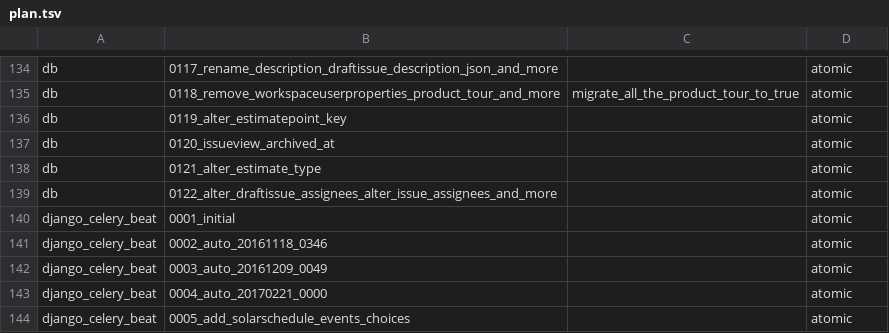
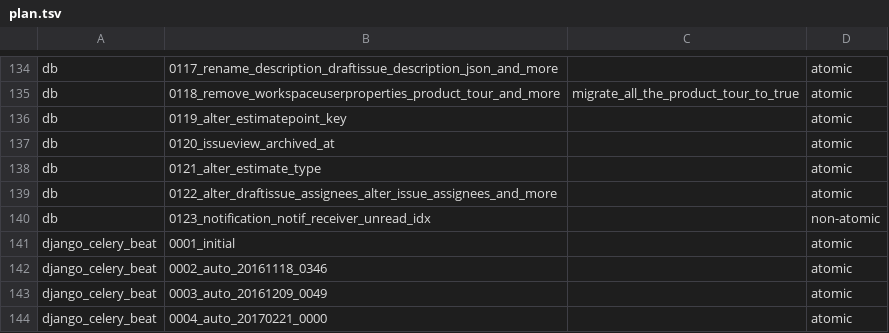
Before and after one commit to yldm-tech/pace, a TSV file: apps/api/internal/migrate/plan.tsv, drawn as a sheet; only a part is shown, gaps mark what is left out; the shorter side is filled out with more unchanged rows; the diff names each change by its address in the sheet, - before the commit and + after, or states it on an @@ line.

Commit message:
perf(api): collapse the search, analytics and notification query fan-out
Global search ran its eight entity queries one after another, six of them unbounded. Four now run concurrently and all eight are capped at 100 rows, which is what the command palette can display -- it draws every row it is given in one list with no more-results affordance, and each of the six already ordered by created_at DESC so the cap keeps the newest. The response body is byte-identical: results are assembled in globalSearchEntities order and the reported error is still the first failure in that order.

The analytics tabs ran five to nine separate COUNT queries where one aggregate pass with FILTER clauses produces the same numbers. The unread-notification count ran two COUNT passes and had no index to serve them; it is one pass now, with a partial index added as a new migration.

```diff
--- a/apps/api/internal/migrate/plan.tsv
+++ b/apps/api/internal/migrate/plan.tsv
+row 140: db | 0123_notification_notif_receiver_unread_idx |  | non-atomic
```
Also changed, not shown: 5 other files.
